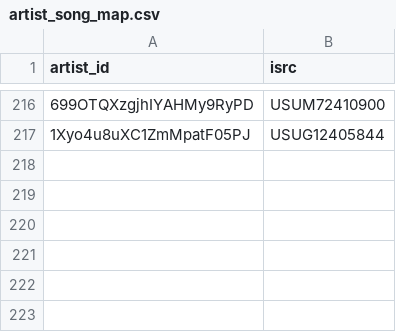
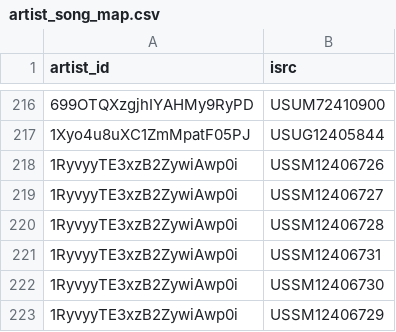
Before and after one commit to jarell-santella/daily-top-songs-etl, a CSV file: db/csv/artist_song_map.csv, drawn as a sheet; only a part is shown, gaps mark what is left out; the diff names each change by its address in the sheet, - before the commit and + after, or states it on an @@ line.

```diff
--- a/db/csv/artist_song_map.csv
+++ b/db/csv/artist_song_map.csv
+row 218: 1RyvyyTE3xzB2ZywiAwp0i | USSM12406726
+row 219: 1RyvyyTE3xzB2ZywiAwp0i | USSM12406727
+row 220: 1RyvyyTE3xzB2ZywiAwp0i | USSM12406728
+row 221: 1RyvyyTE3xzB2ZywiAwp0i | USSM12406731
+row 222: 1RyvyyTE3xzB2ZywiAwp0i | USSM12406730
+row 223: 1RyvyyTE3xzB2ZywiAwp0i | USSM12406729
```
Also changed, not shown: db/csv/ranking.csv, db/csv/song.csv.
